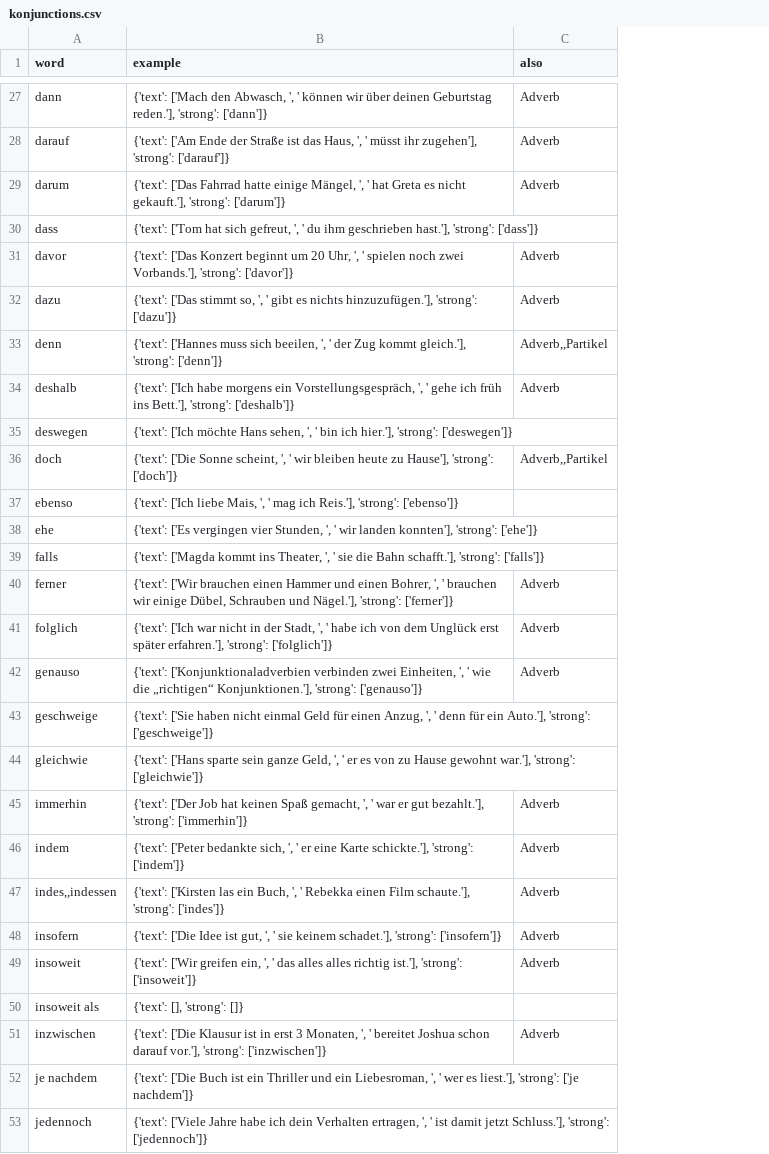
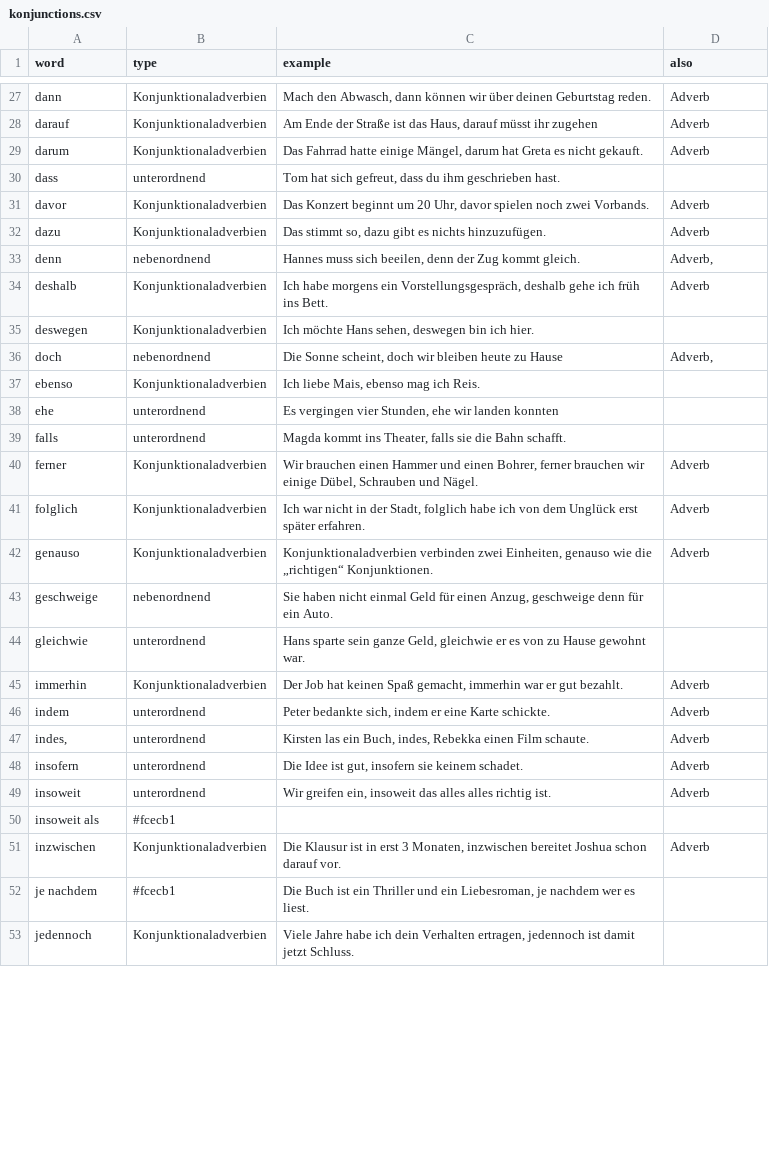
Before and after one commit to anjrew/deutsch_spider, a CSV file: konjunctions.csv, drawn as a sheet; only a part is shown, gaps mark what is left out; addresses are those after the commit; the diff covers the shown part only; the diff names each change by its address in the sheet, - before the commit and + after, or states it on an @@ line.

Commit message:
Now the correct type is added

```diff
--- a/konjunctions.csv
+++ b/konjunctions.csv
+column B (type), rows 27-53: Konjunktionaladverbien | Konjunktionaladverbien | Konjunktionaladverbien | unterordnend | Konjunktionaladverbien | Konjunktionaladverbien | nebenordnend | Konjunktionaladverbien | Konjunktionaladverbien | nebenordnend | Konjunktionaladverbien | unterordnend | unterordnend | Konjunktionaladverbien | Konjunktionaladverbien | Konjunktionaladverbien | nebenordnend | unterordnend | Konjunktionaladverbien | unterordnend | unterordnend | unterordnend | unterordnend | #fcecb1 | Konjunktionaladverbien | #fcecb1 | Konjunktionaladverbien
-C27 (example): {'text': ['Mach den Abwasch, ', ' können wir über deinen Geburtstag reden.'], 'strong': ['dann']}
+C27 (example): Mach den Abwasch, dann können wir über deinen Geburtstag reden.
-C28 (example): {'text': ['Am Ende der Straße ist das Haus, ', ' müsst ihr zugehen'], 'strong': ['darauf']}
+C28 (example): Am Ende der Straße ist das Haus, darauf müsst ihr zugehen
-C29 (example): {'text': ['Das Fahrrad hatte einige Mängel, ', ' hat Greta es nicht gekauft.'], 'strong': ['darum']}
+C29 (example): Das Fahrrad hatte einige Mängel, darum hat Greta es nicht gekauft.
-C30 (example): {'text': ['Tom hat sich gefreut, ', ' du ihm geschrieben hast.'], 'strong': ['dass']}
+C30 (example): Tom hat sich gefreut, dass du ihm geschrieben hast.
-C31 (example): {'text': ['Das Konzert beginnt um 20 Uhr, ', ' spielen noch zwei Vorbands.'], 'strong': ['davor']}
+C31 (example): Das Konzert beginnt um 20 Uhr, davor spielen noch zwei Vorbands.
-C32 (example): {'text': ['Das stimmt so, ', ' gibt es nichts hinzuzufügen.'], 'strong': ['dazu']}
+C32 (example): Das stimmt so, dazu gibt es nichts hinzuzufügen.
-C33 (example): {'text': ['Hannes muss sich beeilen, ', ' der Zug kommt gleich.'], 'strong': ['denn']}
+C33 (example): Hannes muss sich beeilen, denn der Zug kommt gleich.
-D33 (also): Adverb,,Partikel
+D33 (also): Adverb,
-C34 (example): {'text': ['Ich habe morgens ein Vorstellungsgespräch, ', ' gehe ich früh ins Bett.'], 'strong': ['deshalb']}
+C34 (example): Ich habe morgens ein Vorstellungsgespräch, deshalb gehe ich früh ins Bett.
-C35 (example): {'text': ['Ich möchte Hans sehen, ', ' bin ich hier.'], 'strong': ['deswegen']}
+C35 (example): Ich möchte Hans sehen, deswegen bin ich hier.
-C36 (example): {'text': ['Die Sonne scheint, ', ' wir bleiben heute zu Hause'], 'strong': ['doch']}
+C36 (example): Die Sonne scheint, doch wir bleiben heute zu Hause
-D36 (also): Adverb,,Partikel
+D36 (also): Adverb,
-C37 (example): {'text': ['Ich liebe Mais, ', ' mag ich Reis.'], 'strong': ['ebenso']}
+C37 (example): Ich liebe Mais, ebenso mag ich Reis.
-C38 (example): {'text': ['Es vergingen vier Stunden, ', ' wir landen konnten'], 'strong': ['ehe']}
+C38 (example): Es vergingen vier Stunden, ehe wir landen konnten
-C39 (example): {'text': ['Magda kommt ins Theater, ', ' sie die Bahn schafft.'], 'strong': ['falls']}
+C39 (example): Magda kommt ins Theater, falls sie die Bahn schafft.
-C40 (example): {'text': ['Wir brauchen einen Hammer und einen Bohrer, ', ' brauchen wir einige Dübel, Schrauben und Nägel.'], 'strong': ['ferner']}
+C40 (example): Wir brauchen einen Hammer und einen Bohrer, ferner brauchen wir einige Dübel, Schrauben und Nägel.
-C41 (example): {'text': ['Ich war nicht in der Stadt, ', ' habe ich von dem Unglück erst später erfahren.'], 'strong': ['folglich']}
+C41 (example): Ich war nicht in der Stadt, folglich habe ich von dem Unglück erst später erfahren.
-C42 (example): {'text': ['Konjunktionaladverbien verbinden zwei Einheiten, ', ' wie die „richtigen“ Konjunktionen.'], 'strong': ['genauso']}
+C42 (example): Konjunktionaladverbien verbinden zwei Einheiten, genauso wie die „richtigen“ Konjunktionen.
-C43 (example): {'text': ['Sie haben nicht einmal Geld für einen Anzug, ', ' denn für ein Auto.'], 'strong': ['geschweige']}
+C43 (example): Sie haben nicht einmal Geld für einen Anzug, geschweige denn für ein Auto.
-C44 (example): {'text': ['Hans sparte sein ganze Geld, ', ' er es von zu Hause gewohnt war.'], 'strong': ['gleichwie']}
+C44 (example): Hans sparte sein ganze Geld, gleichwie er es von zu Hause gewohnt war.
-C45 (example): {'text': ['Der Job hat keinen Spaß gemacht, ', ' war er gut bezahlt.'], 'strong': ['immerhin']}
+C45 (example): Der Job hat keinen Spaß gemacht, immerhin war er gut bezahlt.
-C46 (example): {'text': ['Peter bedankte sich, ', ' er eine Karte schickte.'], 'strong': ['indem']}
+C46 (example): Peter bedankte sich, indem er eine Karte schickte.
-A47 (word): indes,,indessen
+A47 (word): indes,
-C47 (example): {'text': ['Kirsten las ein Buch, ', ' Rebekka einen Film schaute.'], 'strong': ['indes']}
+C47 (example): Kirsten las ein Buch, indes, Rebekka einen Film schaute.
-C48 (example): {'text': ['Die Idee ist gut, ', ' sie keinem schadet.'], 'strong': ['insofern']}
+C48 (example): Die Idee ist gut, insofern sie keinem schadet.
-C49 (example): {'text': ['Wir greifen ein, ', ' das alles alles richtig ist.'], 'strong': ['insoweit']}
+C49 (example): Wir greifen ein, insoweit das alles alles richtig ist.
-C50 (example): {'text': [], 'strong': []}
+C50 (example): (empty)
-C51 (example): {'text': ['Die Klausur ist in erst 3 Monaten, ', ' bereitet Joshua schon darauf vor.'], 'strong': ['inzwischen']}
+C51 (example): Die Klausur ist in erst 3 Monaten, inzwischen bereitet Joshua schon darauf vor.
-C52 (example): {'text': ['Die Buch ist ein Thriller und ein Liebesroman, ', ' wer es liest.'], 'strong': ['je nachdem']}
+C52 (example): Die Buch ist ein Thriller und ein Liebesroman, je nachdem wer es liest.
-C53 (example): {'text': ['Viele Jahre habe ich dein Verhalten ertragen, ', ' ist damit jetzt Schluss.'], 'strong': ['jedennoch']}
+C53 (example): Viele Jahre habe ich dein Verhalten ertragen, jedennoch ist damit jetzt Schluss.
```
Also changed, not shown: 110 edited cells elsewhere in this file, 2 other files.
